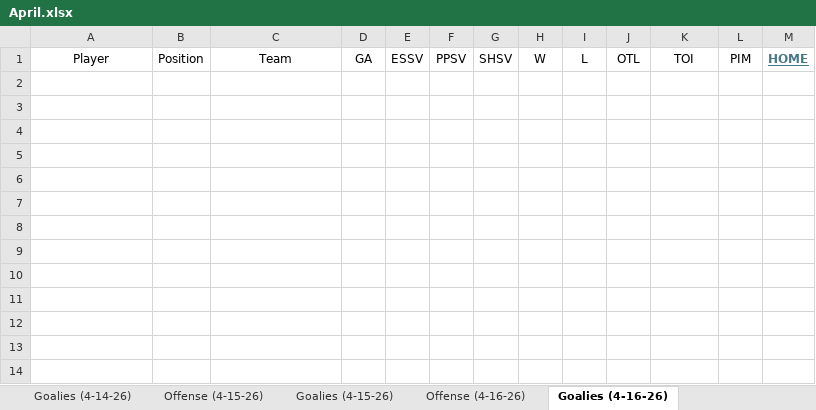
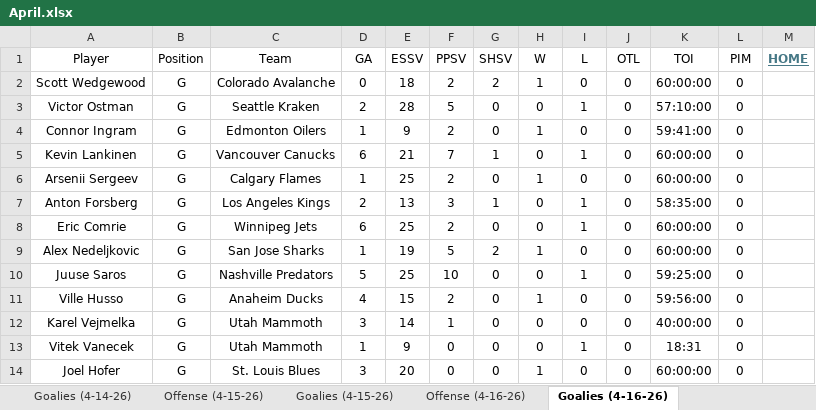
Before and after one commit to cmwrite/NHLStats, an Excel workbook: 2025_2026/BoxScores/April.xlsx, sheet Goalies (4-16-26), drawn as a sheet; values as stored, in another font and other column widths than the file's, no borders; the diff names each change by its address in the sheet, - before the commit and + after, or states it on an @@ line.

```diff
--- a/2025_2026/BoxScores/April.xlsx (sheet Goalies (4-16-26))
+++ b/2025_2026/BoxScores/April.xlsx (sheet Goalies (4-16-26))
+row 2: Scott Wedgewood | G | Colorado Avalanche | 0 | 18 | 2 | 2 | 1 | 0 | 0 | 60:00:00 | 0
+row 3: Victor Ostman | G | Seattle Kraken | 2 | 28 | 5 | 0 | 0 | 1 | 0 | 57:10:00 | 0
+row 4: Connor Ingram | G | Edmonton Oilers | 1 | 9 | 2 | 0 | 1 | 0 | 0 | 59:41:00 | 0
+row 5: Kevin Lankinen | G | Vancouver Canucks | 6 | 21 | 7 | 1 | 0 | 1 | 0 | 60:00:00 | 0
+row 6: Arsenii Sergeev | G | Calgary Flames | 1 | 25 | 2 | 0 | 1 | 0 | 0 | 60:00:00 | 0
+row 7: Anton Forsberg | G | Los Angeles Kings | 2 | 13 | 3 | 1 | 0 | 1 | 0 | 58:35:00 | 0
+row 8: Eric Comrie | G | Winnipeg Jets | 6 | 25 | 2 | 0 | 0 | 1 | 0 | 60:00:00 | 0
+row 9: Alex Nedeljkovic | G | San Jose Sharks | 1 | 19 | 5 | 2 | 1 | 0 | 0 | 60:00:00 | 0
+row 10: Juuse Saros | G | Nashville Predators | 5 | 25 | 10 | 0 | 0 | 1 | 0 | 59:25:00 | 0
+row 11: Ville Husso | G | Anaheim Ducks | 4 | 15 | 2 | 0 | 1 | 0 | 0 | 59:56:00 | 0
+row 12: Karel Vejmelka | G | Utah Mammoth | 3 | 14 | 1 | 0 | 0 | 0 | 0 | 40:00:00 | 0
+row 13: Vitek Vanecek | G | Utah Mammoth | 1 | 9 | 0 | 0 | 0 | 1 | 0 | 18:31 | 0
+row 14: Joel Hofer | G | St. Louis Blues | 3 | 20 | 0 | 0 | 1 | 0 | 0 | 60:00:00 | 0
```
Also changed, not shown: sheet Offense (4-13-26), sheet Offense (4-14-26), sheet Offense (4-15-26), sheet Offense (4-16-26), sheet Goalies (4-13-26), sheet Goalies (4-14-26), 5 more sheets, other sheet tabs, 2025_2026/Playoffs/Brackets.xlsx, Templates/BoxScores/October.xlsx, 1 other file.
